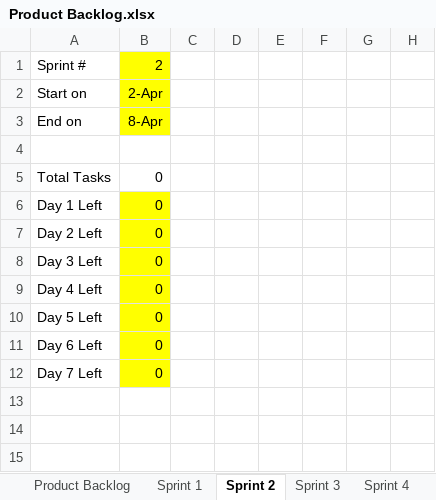
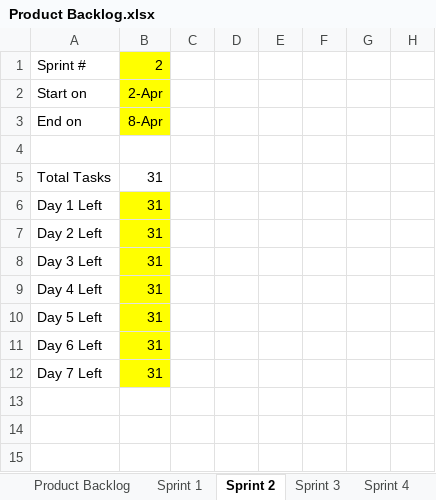
Before and after one commit to atafoa/oopSamples, an Excel workbook: Homework 9/Product Backlog.xlsx, sheet Sprint 2, drawn as a sheet; only a part is shown; values as stored, in another font and other column widths than the file's, no borders; charts and pictures not drawn; the diff covers the shown part only; the diff names each change by its address in the sheet, - before the commit and + after, or states it on an @@ line.

```diff
--- a/Homework 9/Product Backlog.xlsx (sheet Sprint 2)
+++ b/Homework 9/Product Backlog.xlsx (sheet Sprint 2)
-B5:B12: 0
+B5:B12: 31
```
Also changed, not shown: 31 added rows elsewhere in this sheet, sheet Sprint 1, charts or pictures, 5 other files.
